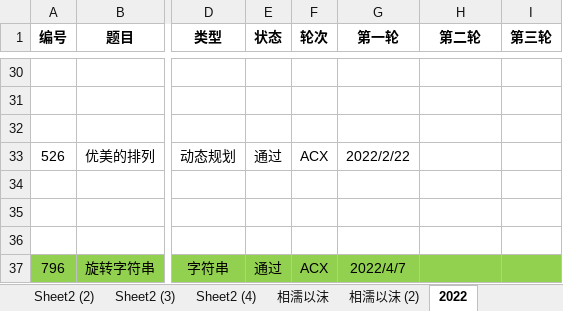
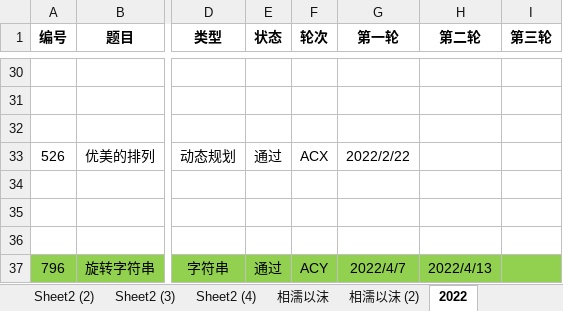
Before and after one commit to moonspiritacm/JAcm-Leetcode, an Excel workbook: README.xlsx, sheet 2022, drawn as a sheet; only a part is shown, gaps mark what is left out; values as stored, in another font and other column widths than the file's, no borders; the diff names each change by its address in the sheet, - before the commit and + after, or states it on an @@ line.

```diff
--- a/README.xlsx (sheet 2022)
+++ b/README.xlsx (sheet 2022)
-F37 (轮次): ACX
+F37 (轮次): ACY
-H37 (第二轮): (empty)
+H37 (第二轮): 2022/4/13
```
Also changed, not shown: 2 other files.
